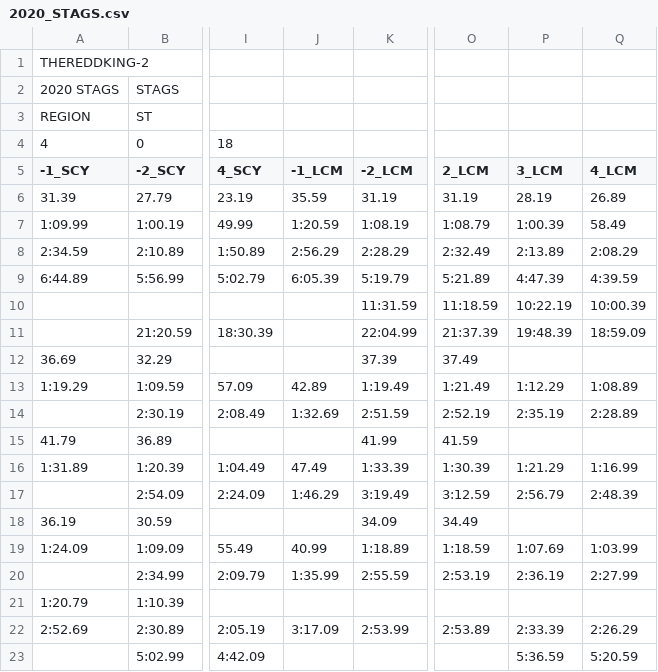
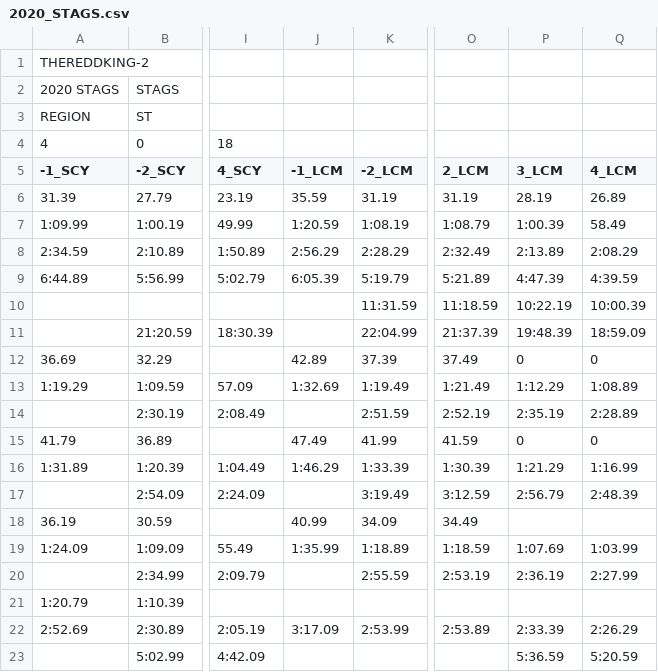
Before and after one commit to TheReddKing/swimtimestandards, a CSV file: 2020_STAGS.csv, drawn as a sheet; only a part is shown, gaps mark what is left out; the diff names each change by its address in the sheet, - before the commit and + after, or states it on an @@ line.

Commit message:
stags times incorrect -> now fixed

```diff
--- a/2020_STAGS.csv
+++ b/2020_STAGS.csv
-J12 (-1_LCM): (empty)
+J12 (-1_LCM): 42.89
-P12 (3_LCM): (empty)
+P12 (3_LCM): 0
-Q12 (4_LCM): (empty)
+Q12 (4_LCM): 0
-J13 (-1_LCM): 42.89
+J13 (-1_LCM): 1:32.69
-J14 (-1_LCM): 1:32.69
+J14 (-1_LCM): (empty)
-J15 (-1_LCM): (empty)
+J15 (-1_LCM): 47.49
-P15 (3_LCM): (empty)
+P15 (3_LCM): 0
-Q15 (4_LCM): (empty)
+Q15 (4_LCM): 0
-J16 (-1_LCM): 47.49
+J16 (-1_LCM): 1:46.29
-J17 (-1_LCM): 1:46.29
+J17 (-1_LCM): (empty)
-J18 (-1_LCM): (empty)
+J18 (-1_LCM): 40.99
-J19 (-1_LCM): 40.99
+J19 (-1_LCM): 1:35.99
-J20 (-1_LCM): 1:35.99
+J20 (-1_LCM): (empty)
```
